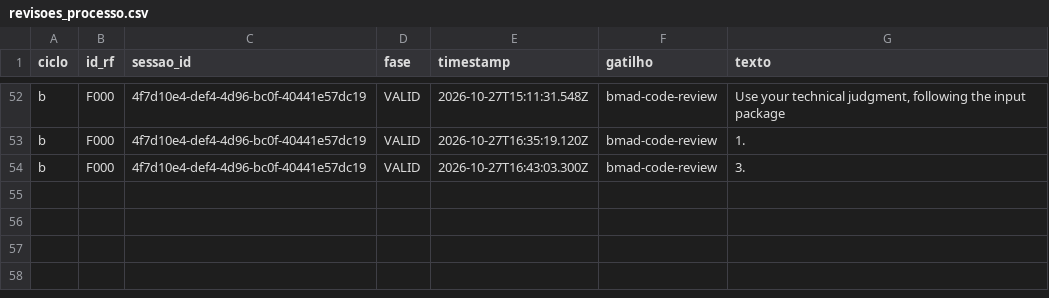
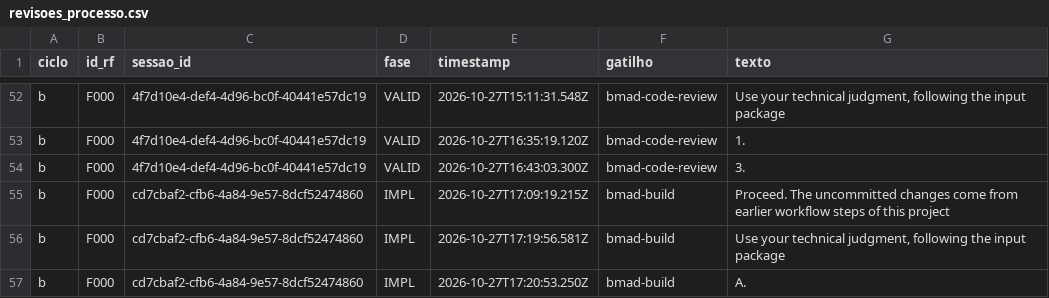
Before and after one commit to WagnerofDuarte/cerne-avaliacao, a CSV file: dados/cicloB/revisoes_processo.csv, drawn as a sheet; only a part is shown, gaps mark what is left out; the diff names each change by its address in the sheet, - before the commit and + after, or states it on an @@ line.

Commit message:
Dados ciclo B: F000, bmad-build story 1.3

```diff
--- a/dados/cicloB/revisoes_processo.csv
+++ b/dados/cicloB/revisoes_processo.csv
+row 55: b | F000 | cd7cbaf2-cfb6-4a84-9e57-8dcf52474860 | IMPL | 2026-10-27T17:09:19.215Z | bmad-build | Proceed. The uncommitted changes come from earlier workflow steps of this project
+row 56: b | F000 | cd7cbaf2-cfb6-4a84-9e57-8dcf52474860 | IMPL | 2026-10-27T17:19:56.581Z | bmad-build | Use your technical judgment, following the input package
+row 57: b | F000 | cd7cbaf2-cfb6-4a84-9e57-8dcf52474860 | IMPL | 2026-10-27T17:20:53.250Z | bmad-build | A.
```
Also changed, not shown: dados/cicloB/segmentos.csv, dados/cicloB/sessoes.csv, 5 other files.
